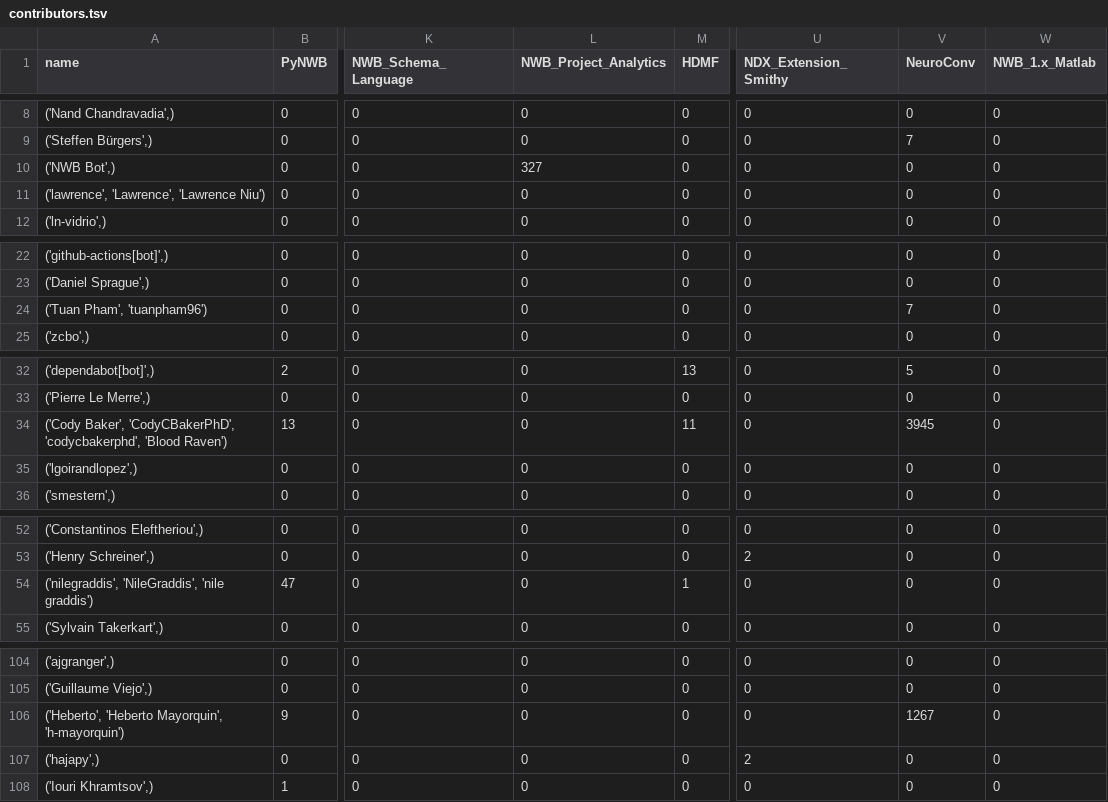
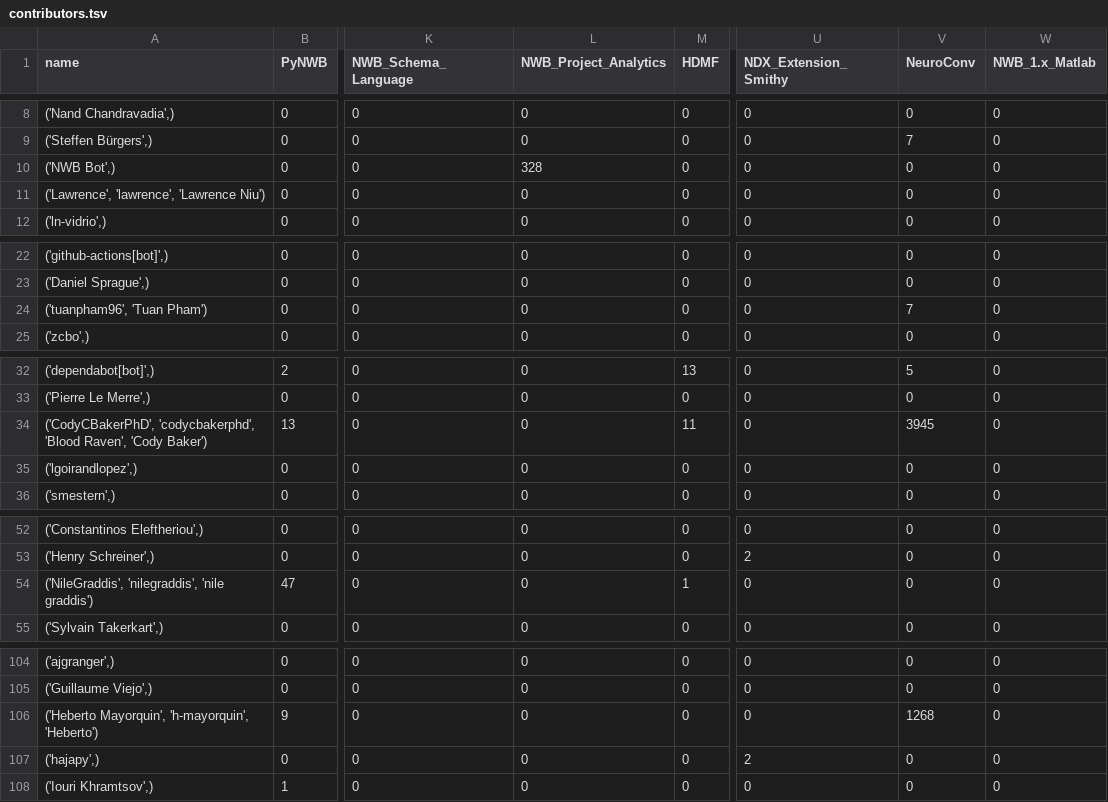
Before and after one commit to NeurodataWithoutBorders/nwb-project-analytics, a TSV file: data/contributors.tsv, drawn as a sheet; only a part is shown, gaps mark what is left out; the diff covers the shown part only; the diff names each change by its address in the sheet, - before the commit and + after, or states it on an @@ line.

```diff
--- a/data/contributors.tsv
+++ b/data/contributors.tsv
-L10 (NWB_Project_Analytics): 327
+L10 (NWB_Project_Analytics): 328
-A11 (name): ('lawrence', 'Lawrence', 'Lawrence Niu')
+A11 (name): ('Lawrence', 'lawrence', 'Lawrence Niu')
-A24 (name): ('Tuan Pham', 'tuanpham96')
+A24 (name): ('tuanpham96', 'Tuan Pham')
-A34 (name): ('Cody Baker', 'CodyCBakerPhD', 'codycbakerphd', 'Blood Raven')
+A34 (name): ('CodyCBakerPhD', 'codycbakerphd', 'Blood Raven', 'Cody Baker')
-A54 (name): ('nilegraddis', 'NileGraddis', 'nile graddis')
+A54 (name): ('NileGraddis', 'nilegraddis', 'nile graddis')
-A106 (name): ('Heberto', 'Heberto Mayorquin', 'h-mayorquin')
+A106 (name): ('Heberto Mayorquin', 'h-mayorquin', 'Heberto')
-V106 (NeuroConv): 1267
+V106 (NeuroConv): 1268
```
Also changed, not shown: 8 edited cells elsewhere in this file, 2 other files.
